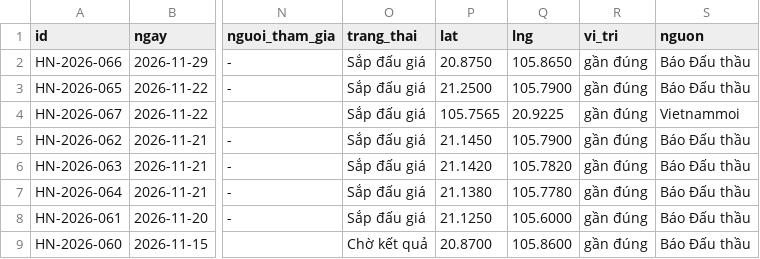
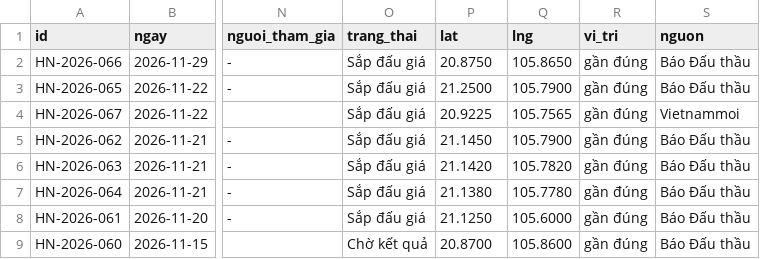
Before and after one commit to pnhimai98-creator/ban-do-dau-gia, a CSV file: data.csv, drawn as a sheet; only a part is shown, gaps mark what is left out; the diff names each change by its address in the sheet, - before the commit and + after, or states it on an @@ line.

Commit message:
Bảng tính: sửa 1 phiên

```diff
--- a/data.csv
+++ b/data.csv
-P4 (lat): 105.7565
+P4 (lat): 20.9225
-Q4 (lng): 20.9225
+Q4 (lng): 105.7565
```
